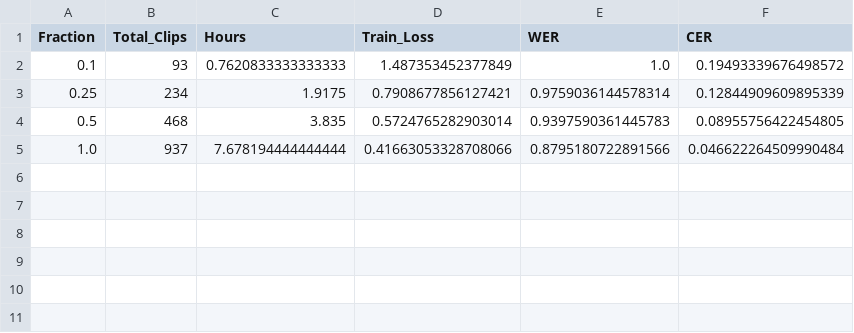
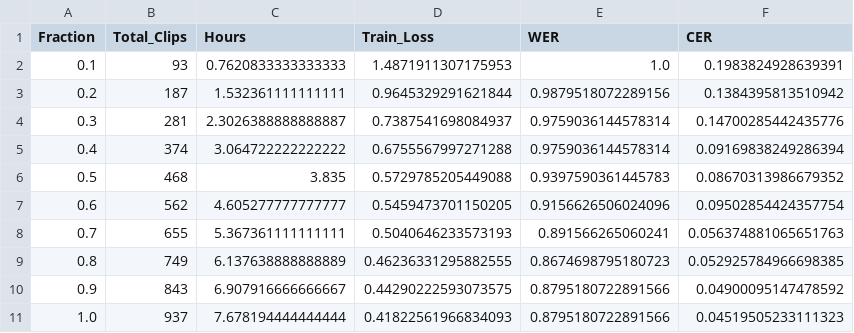
Before and after one commit to silvermango9927/synthetic-data-pipeline, a CSV file: outputs/benchmark/stats/scaling_zh_whisper_synthetic.csv, drawn as a sheet.

Commit message:
feat: update to 10-interval scaling sweep results and cleanup old runs

```diff
--- a/outputs/benchmark/stats/scaling_zh_whisper_synthetic.csv
+++ b/outputs/benchmark/stats/scaling_zh_whisper_synthetic.csv
@@ -1,5 +1,11 @@
 Fraction,Total_Clips,Hours,Train_Loss,WER,CER
-0.1,93,0.7620833333333333,1.487353452377849,1.0,0.19493339676498572
-0.25,234,1.9175,0.7908677856127421,0.9759036144578314,0.12844909609895339
-0.5,468,3.835,0.5724765282903014,0.9397590361445783,0.08955756422454805
-1.0,937,7.678194444444444,0.41663053328708066,0.8795180722891566,0.046622264509990484
+0.1,93,0.7620833333333333,1.4871911307175953,1.0,0.1983824928639391
+0.2,187,1.532361111111111,0.9645329291621844,0.9879518072289156,0.1384395813510942
+0.3,281,2.3026388888888887,0.7387541698084937,0.9759036144578314,0.14700285442435776
+0.4,374,3.064722222222222,0.6755567997271288,0.9759036144578314,0.09169838249286394
+0.5,468,3.835,0.5729785205449088,0.9397590361445783,0.08670313986679352
+0.6,562,4.605277777777777,0.5459473701150205,0.9156626506024096,0.09502854424357754
+0.7,655,5.367361111111111,0.5040646233573193,0.891566265060241,0.056374881065651763
+0.8,749,6.137638888888889,0.46236331295882555,0.8674698795180723,0.052925784966698385
+0.9,843,6.907916666666667,0.44290222593073575,0.8795180722891566,0.04900095147478592
+1.0,937,7.678194444444444,0.41822561966834093,0.8795180722891566,0.04519505233111323
```
Also changed, not shown: outputs/benchmark/stats/scaling_hi_whisper_synthetic.csv, 2 other files.
